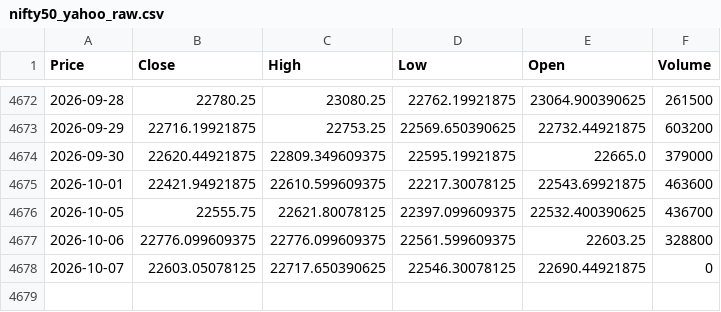
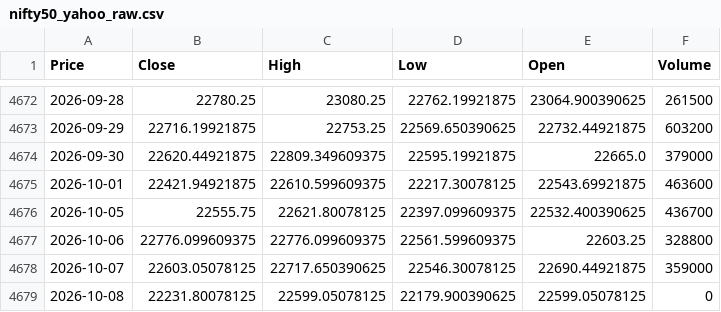
Before and after one commit to Abhi-Tech-Sys/market-intelligence-project, a CSV file: backend/data/raw/nifty50_yahoo_raw.csv, drawn as a sheet; only a part is shown, gaps mark what is left out; the diff names each change by its address in the sheet, - before the commit and + after, or states it on an @@ line.

```diff
--- a/backend/data/raw/nifty50_yahoo_raw.csv
+++ b/backend/data/raw/nifty50_yahoo_raw.csv
-F4678 (Volume): 0
+F4678 (Volume): 359000
+row 4679: 2026-10-08 | 22231.80078125 | 22599.05078125 | 22179.900390625 | 22599.05078125 | 0
```
Also changed, not shown: backend/data/processed/nifty50_clean.csv, 1 other file.
